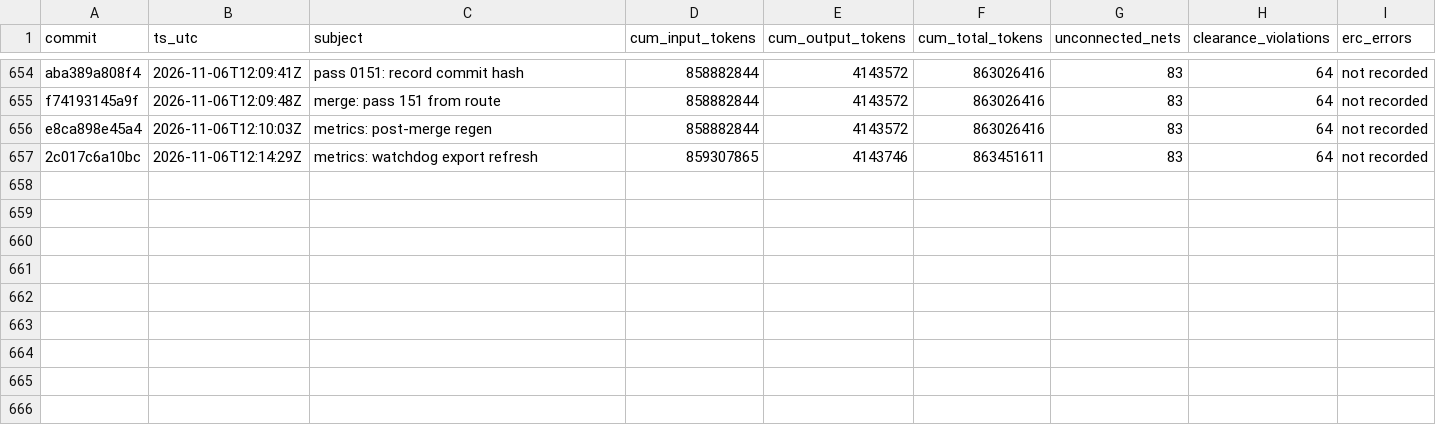
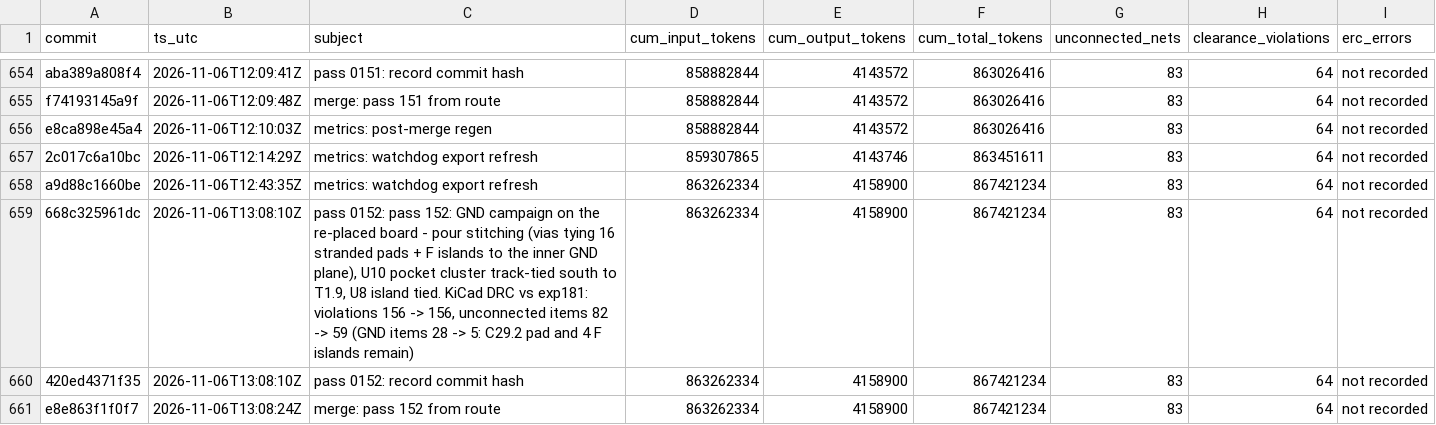
Before and after one commit to sneakers-the-rat/lvds-receiver-official, a CSV file: metrics/commit_alignment.csv, drawn as a sheet; only a part is shown, gaps mark what is left out.

Commit message:
metrics: post-merge regen

```diff
--- a/metrics/commit_alignment.csv
+++ b/metrics/commit_alignment.csv
@@ -657 +657,5 @@ e8ca898e45a4,2026-11-06T12:10:03Z,metrics: post-merge regen,858882844,4143572,86
 2c017c6a10bc,2026-11-06T12:14:29Z,metrics: watchdog export refresh,859307865,4143746,863451611,83,64,not recorded
+a9d88c1660be,2026-11-06T12:43:35Z,metrics: watchdog export refresh,863262334,4158900,867421234,83,64,not recorded
+668c325961dc,2026-11-06T13:08:10Z,"pass 0152: pass 152: GND campaign on the re-placed board - pour stitching (vias tying 16 stranded pads + F islands to the inner GND plane), U10 pocket cluster track-tied south to T1.9, U8 island tied. KiCad DRC vs exp181: violations 156 -> 156, unconnected items 82 -> 59 (GND items 28 -> 5: C29.2 pad and 4 F islands remain)",863262334,4158900,867421234,83,64,not recorded
+420ed4371f35,2026-11-06T13:08:10Z,pass 0152: record commit hash,863262334,4158900,867421234,83,64,not recorded
+e8e863f1f0f7,2026-11-06T13:08:24Z,merge: pass 152 from route,863262334,4158900,867421234,83,64,not recorded
```
Also changed, not shown: 1 other file.
